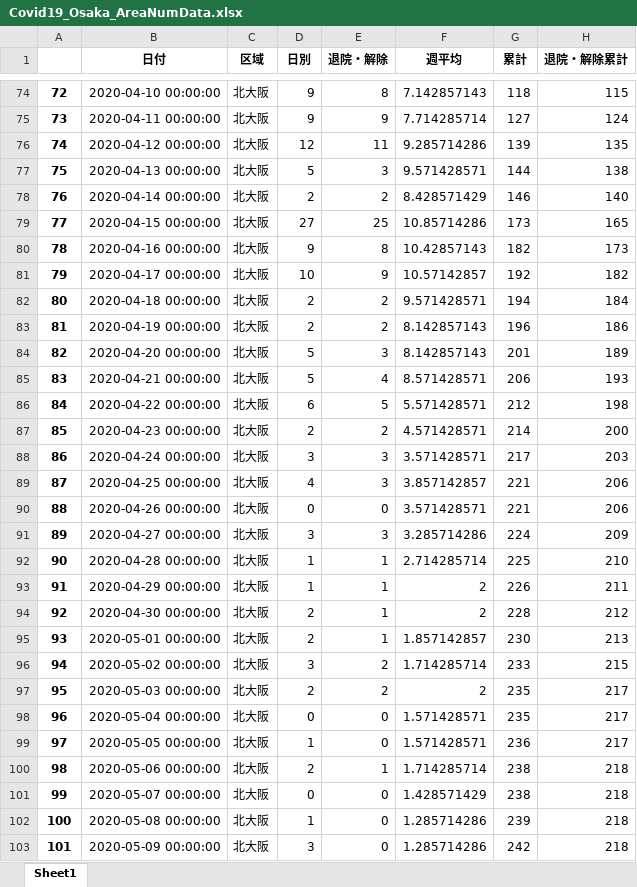
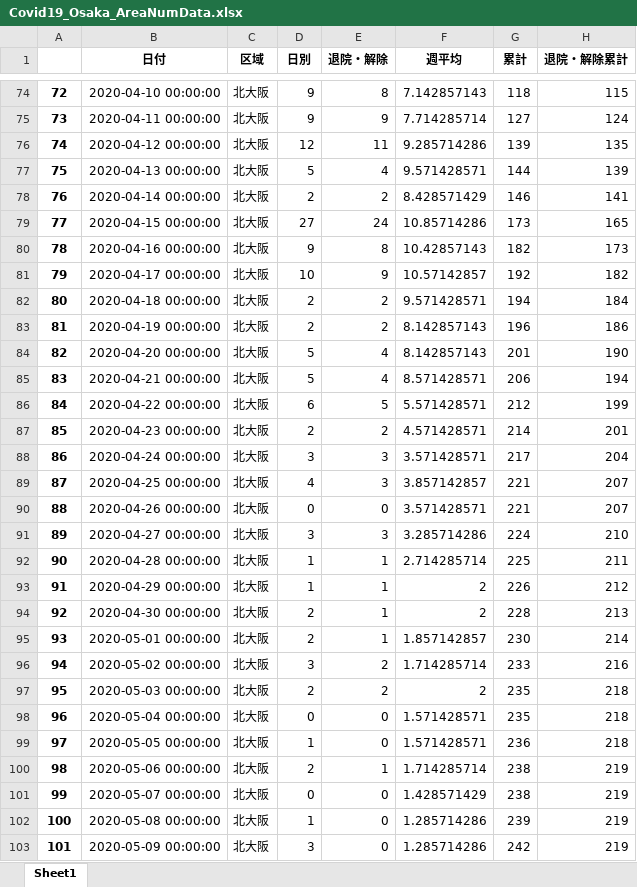
Before and after one commit to massatacker/Covid19OsakaAreaTwonHeroku, an Excel workbook: Covid19_Osaka_AreaNumData.xlsx, sheet Sheet1, drawn as a sheet; only a part is shown, gaps mark what is left out; values as stored, in another font and other column widths than the file's, no borders; the diff covers the shown part only; the diff names each change by its address in the sheet, - before the commit and + after, or states it on an @@ line.

```diff
--- a/Covid19_Osaka_AreaNumData.xlsx (sheet Sheet1)
+++ b/Covid19_Osaka_AreaNumData.xlsx (sheet Sheet1)
-E77 (退院・解除): 3
+E77 (退院・解除): 4
-H77 (退院・解除累計): 138
+H77 (退院・解除累計): 139
-H78 (退院・解除累計): 140
+H78 (退院・解除累計): 141
-E79 (退院・解除): 25
+E79 (退院・解除): 24
-E84 (退院・解除): 3
+E84 (退院・解除): 4
-H84 (退院・解除累計): 189
+H84 (退院・解除累計): 190
-H85 (退院・解除累計): 193
+H85 (退院・解除累計): 194
-H86 (退院・解除累計): 198
+H86 (退院・解除累計): 199
-H87 (退院・解除累計): 200
+H87 (退院・解除累計): 201
-H88 (退院・解除累計): 203
+H88 (退院・解除累計): 204
-H89:H90 (退院・解除累計): 206
+H89:H90 (退院・解除累計): 207
-H91 (退院・解除累計): 209
+H91 (退院・解除累計): 210
-H92 (退院・解除累計): 210
+H92 (退院・解除累計): 211
-H93 (退院・解除累計): 211
+H93 (退院・解除累計): 212
-H94 (退院・解除累計): 212
+H94 (退院・解除累計): 213
-H95 (退院・解除累計): 213
+H95 (退院・解除累計): 214
-H96 (退院・解除累計): 215
+H96 (退院・解除累計): 216
-H97:H99 (退院・解除累計): 217
+H97:H99 (退院・解除累計): 218
-H100:H103 (退院・解除累計): 218
+H100:H103 (退院・解除累計): 219
```
Also changed, not shown: 57 added rows, 50 removed rows, 63 moved rows, 217 edited cells and row numbers in column A elsewhere in this sheet, Covid19_Osaka_TownNumData.xlsx.
